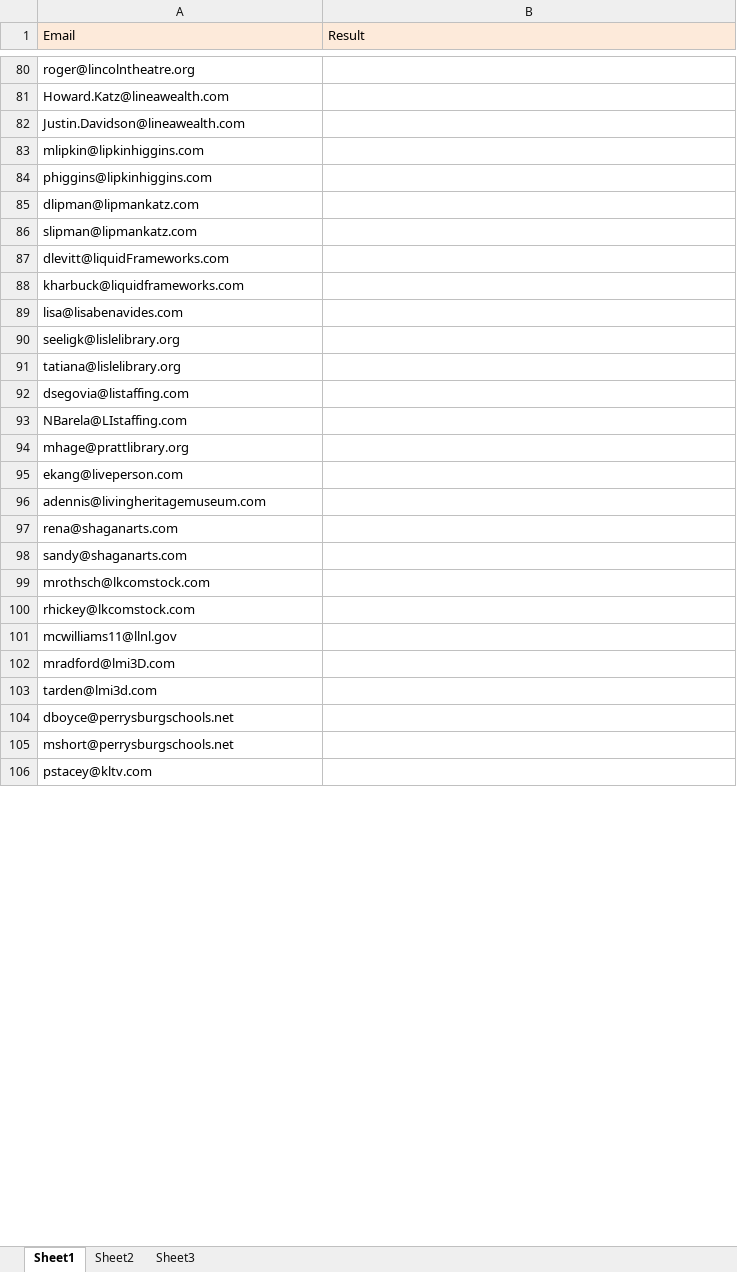
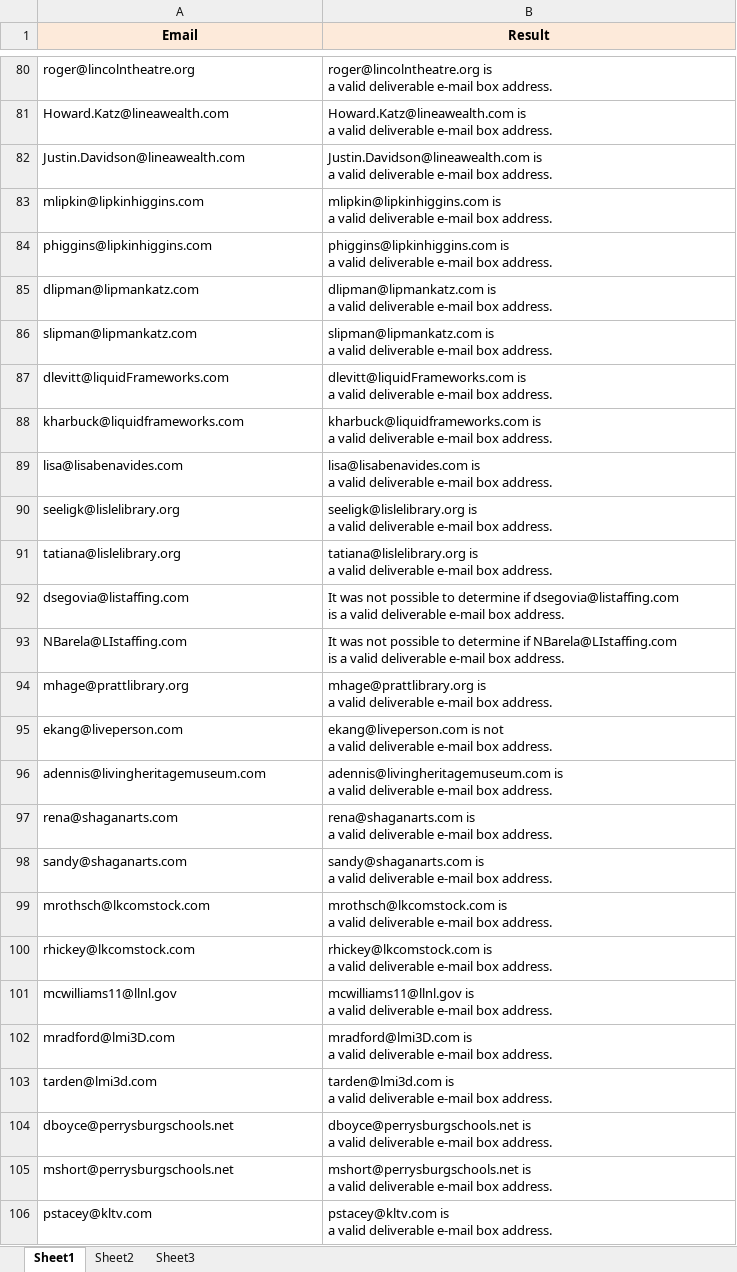
Before and after one commit to Prakashm9393/Automation, an Excel workbook: data/Drupal auto-300.xlsx, sheet Sheet1, drawn as a sheet; only a part is shown, gaps mark what is left out; values as stored, in another font and other column widths than the file's, no borders; ↵ is a line break in a cell; the diff covers the shown part only; the diff names each change by its address in the sheet, - before the commit and + after, or states it on an @@ line.

```diff
--- a/data/Drupal auto-300.xlsx (sheet Sheet1)
+++ b/data/Drupal auto-300.xlsx (sheet Sheet1)
@@ A1:B1 bold: off → on, alignment: left → center @@
-B80 (Result): (empty)
+B80 (Result): roger@lincolntheatre.org is ↵ a valid deliverable e-mail box address.
-B81 (Result): (empty)
+B81 (Result): Howard.Katz@lineawealth.com is ↵ a valid deliverable e-mail box address.
-B82 (Result): (empty)
+B82 (Result): Justin.Davidson@lineawealth.com is ↵ a valid deliverable e-mail box address.
-B83 (Result): (empty)
+B83 (Result): mlipkin@lipkinhiggins.com is ↵ a valid deliverable e-mail box address.
-B84 (Result): (empty)
+B84 (Result): phiggins@lipkinhiggins.com is ↵ a valid deliverable e-mail box address.
-B85 (Result): (empty)
+B85 (Result): dlipman@lipmankatz.com is ↵ a valid deliverable e-mail box address.
-B86 (Result): (empty)
+B86 (Result): slipman@lipmankatz.com is ↵ a valid deliverable e-mail box address.
-B87 (Result): (empty)
+B87 (Result): dlevitt@liquidFrameworks.com is ↵ a valid deliverable e-mail box address.
-B88 (Result): (empty)
+B88 (Result): kharbuck@liquidframeworks.com is ↵ a valid deliverable e-mail box address.
-B89 (Result): (empty)
+B89 (Result): lisa@lisabenavides.com is ↵ a valid deliverable e-mail box address.
-B90 (Result): (empty)
+B90 (Result): seeligk@lislelibrary.org is ↵ a valid deliverable e-mail box address.
-B91 (Result): (empty)
+B91 (Result): tatiana@lislelibrary.org is ↵ a valid deliverable e-mail box address.
-B92 (Result): (empty)
+B92 (Result): It was not possible to determine if dsegovia@listaffing.com ↵ is a valid deliverable e-mail box address.
-B93 (Result): (empty)
+B93 (Result): It was not possible to determine if NBarela@LIstaffing.com ↵ is a valid deliverable e-mail box address.
-B94 (Result): (empty)
+B94 (Result): mhage@prattlibrary.org is ↵ a valid deliverable e-mail box address.
-B95 (Result): (empty)
+B95 (Result): ekang@liveperson.com is not ↵ a valid deliverable e-mail box address.
-B96 (Result): (empty)
+B96 (Result): adennis@livingheritagemuseum.com is ↵ a valid deliverable e-mail box address.
-B97 (Result): (empty)
+B97 (Result): rena@shaganarts.com is ↵ a valid deliverable e-mail box address.
-B98 (Result): (empty)
+B98 (Result): sandy@shaganarts.com is ↵ a valid deliverable e-mail box address.
-B99 (Result): (empty)
+B99 (Result): mrothsch@lkcomstock.com is ↵ a valid deliverable e-mail box address.
-B100 (Result): (empty)
+B100 (Result): rhickey@lkcomstock.com is ↵ a valid deliverable e-mail box address.
-B101 (Result): (empty)
+B101 (Result): mcwilliams11@llnl.gov is ↵ a valid deliverable e-mail box address.
-B102 (Result): (empty)
+B102 (Result): mradford@lmi3D.com is ↵ a valid deliverable e-mail box address.
-B103 (Result): (empty)
+B103 (Result): tarden@lmi3d.com is ↵ a valid deliverable e-mail box address.
-B104 (Result): (empty)
+B104 (Result): dboyce@perrysburgschools.net is ↵ a valid deliverable e-mail box address.
-B105 (Result): (empty)
+B105 (Result): mshort@perrysburgschools.net is ↵ a valid deliverable e-mail box address.
-B106 (Result): (empty)
+B106 (Result): pstacey@kltv.com is ↵ a valid deliverable e-mail box address.
```
Also changed, not shown: 248 edited cells elsewhere in this sheet, 25 other files.
